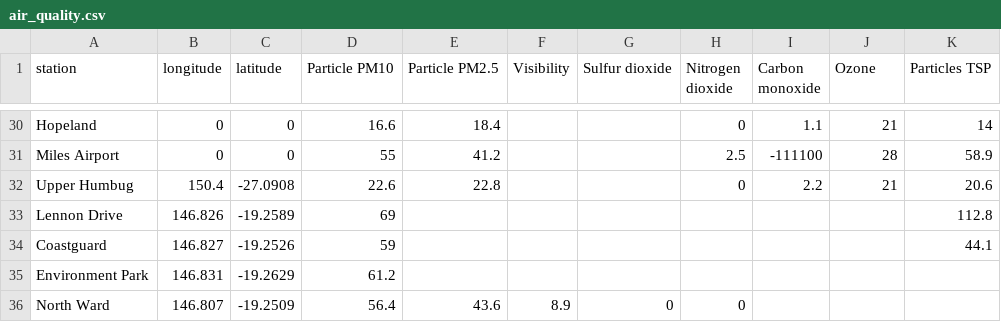
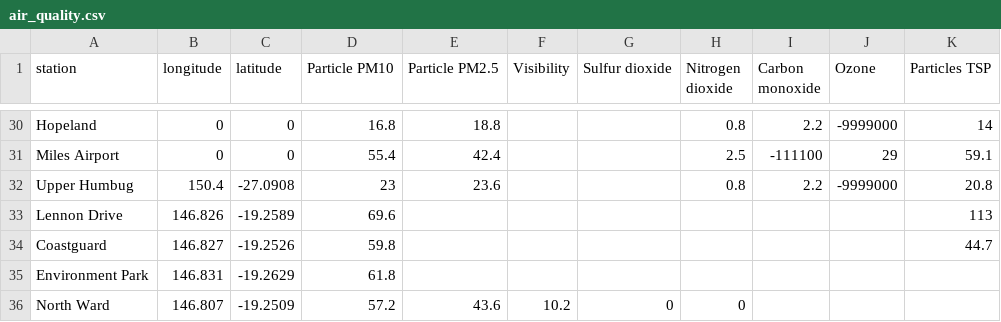
Before and after one commit to joshnicholas/qld_air, a CSV file: air_quality.csv, drawn as a sheet; only a part is shown, gaps mark what is left out; the diff covers the shown part only; the diff names each change by its address in the sheet, - before the commit and + after, or states it on an @@ line.

```diff
--- a/air_quality.csv
+++ b/air_quality.csv
-D30 (Particle PM10): 16.6
+D30 (Particle PM10): 16.8
-E30 (Particle PM2.5): 18.4
+E30 (Particle PM2.5): 18.8
-H30 (Nitrogen dioxide): 0
+H30 (Nitrogen dioxide): 0.8
-I30 (Carbon monoxide): 1.1
+I30 (Carbon monoxide): 2.2
-J30 (Ozone): 21
+J30 (Ozone): -9999000
-D31 (Particle PM10): 55
+D31 (Particle PM10): 55.4
-E31 (Particle PM2.5): 41.2
+E31 (Particle PM2.5): 42.4
-J31 (Ozone): 28
+J31 (Ozone): 29
-K31 (Particles TSP): 58.9
+K31 (Particles TSP): 59.1
-D32 (Particle PM10): 22.6
+D32 (Particle PM10): 23
-E32 (Particle PM2.5): 22.8
+E32 (Particle PM2.5): 23.6
-H32 (Nitrogen dioxide): 0
+H32 (Nitrogen dioxide): 0.8
-J32 (Ozone): 21
+J32 (Ozone): -9999000
-K32 (Particles TSP): 20.6
+K32 (Particles TSP): 20.8
-D33 (Particle PM10): 69
+D33 (Particle PM10): 69.6
-K33 (Particles TSP): 112.8
+K33 (Particles TSP): 113
-D34 (Particle PM10): 59
+D34 (Particle PM10): 59.8
-K34 (Particles TSP): 44.1
+K34 (Particles TSP): 44.7
-D35 (Particle PM10): 61.2
+D35 (Particle PM10): 61.8
-D36 (Particle PM10): 56.4
+D36 (Particle PM10): 57.2
-F36 (Visibility): 8.9
+F36 (Visibility): 10.2
```
Also changed, not shown: 63 edited cells elsewhere in this file.
